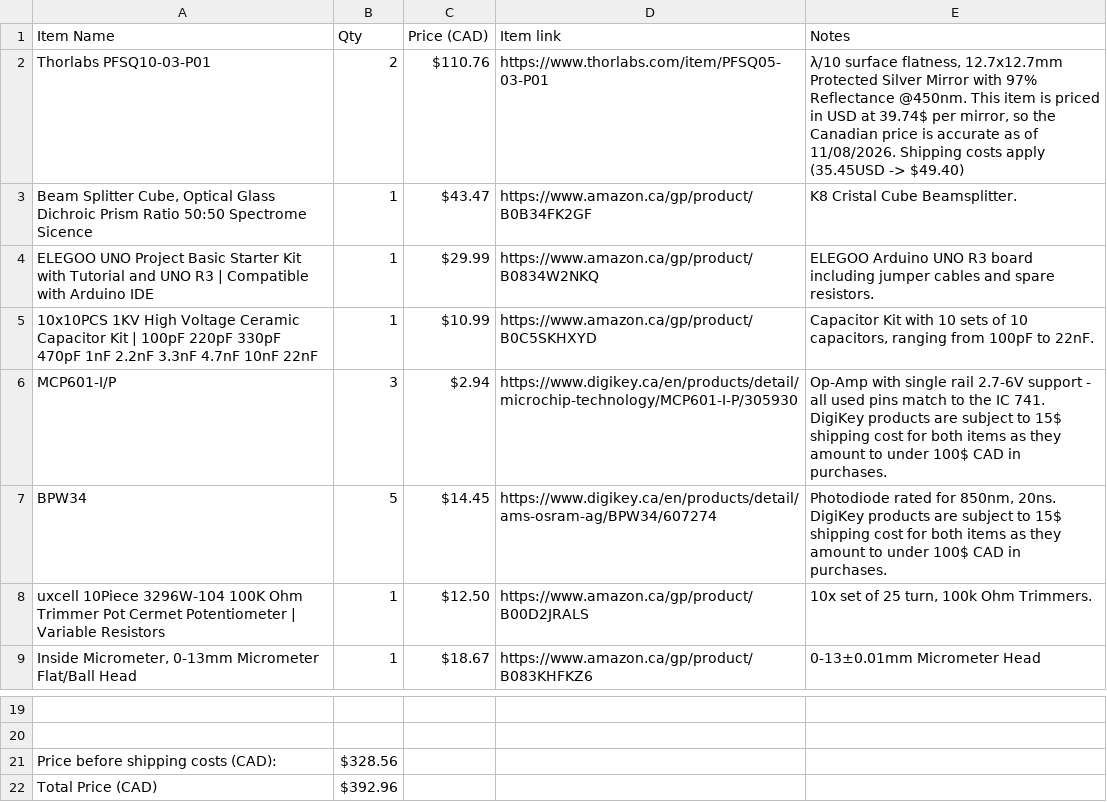
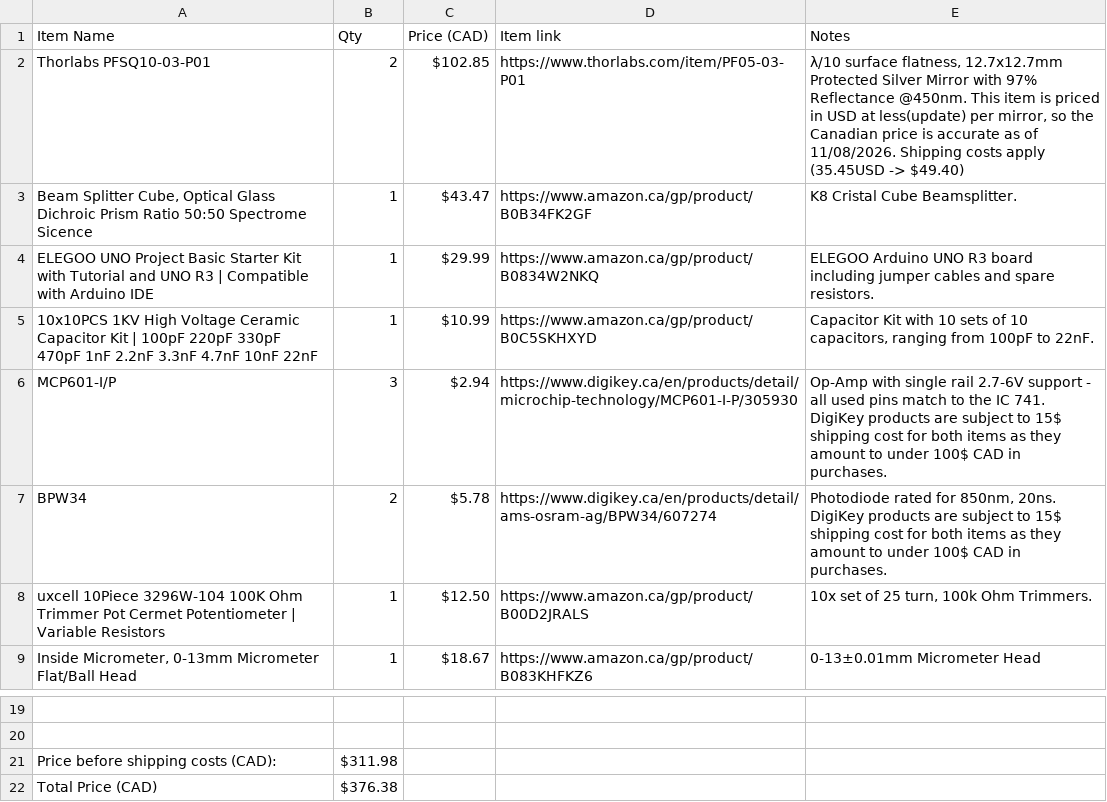
Before and after one commit to rsourcer/Project-Helios, a CSV file: BOM.csv, drawn as a sheet; only a part is shown, gaps mark what is left out; the diff names each change by its address in the sheet, - before the commit and + after, or states it on an @@ line.

Commit message:
Updated units and prices to reflect real amounts post-purchase

```diff
--- a/BOM.csv
+++ b/BOM.csv
-C2 (Price (CAD)): $110.76
+C2 (Price (CAD)): $102.85
-D2 (Item link): https://www.thorlabs.com/item/PFSQ05-03-P01
+D2 (Item link): https://www.thorlabs.com/item/PF05-03-P01
-E2 (Notes): …USD at 39.74$ per mirror,…
+E2 (Notes): …USD at less(update) per mirror,…
-B7 (Qty): 5
+B7 (Qty): 2
-C7 (Price (CAD)): $14.45
+C7 (Price (CAD)): $5.78
-B21 (Qty): $328.56
+B21 (Qty): $311.98
-B22 (Qty): $392.96
+B22 (Qty): $376.38
```
